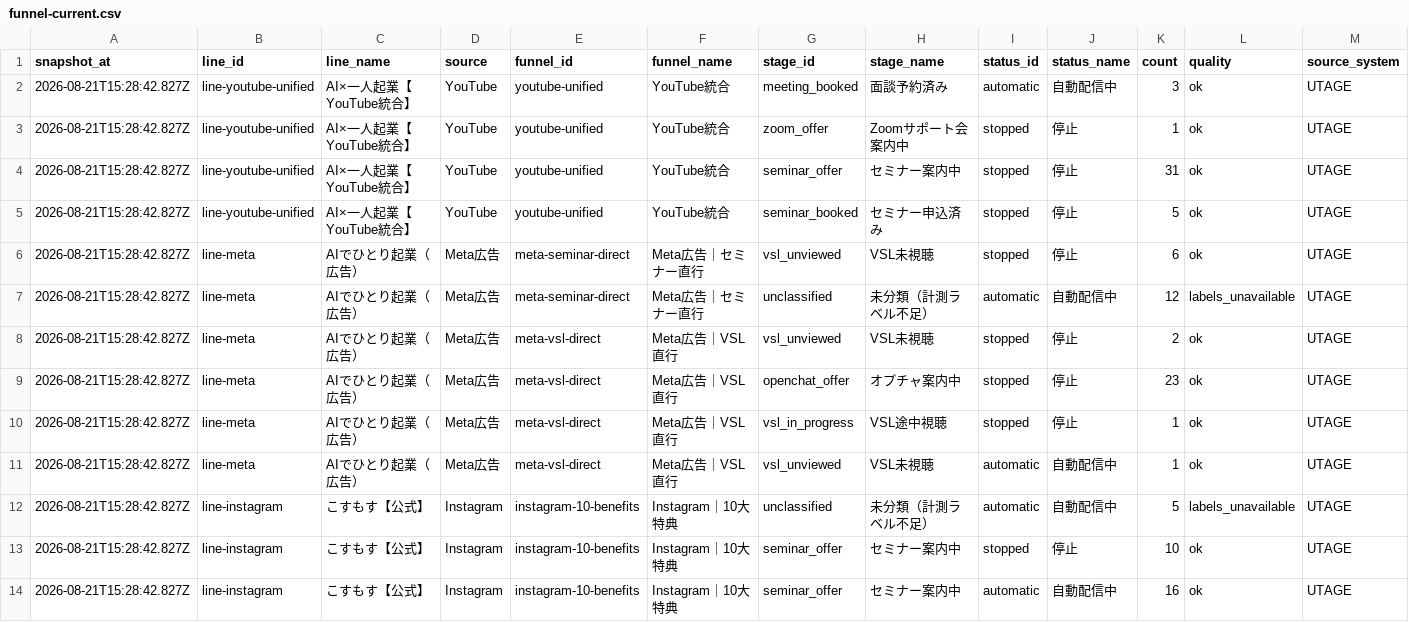
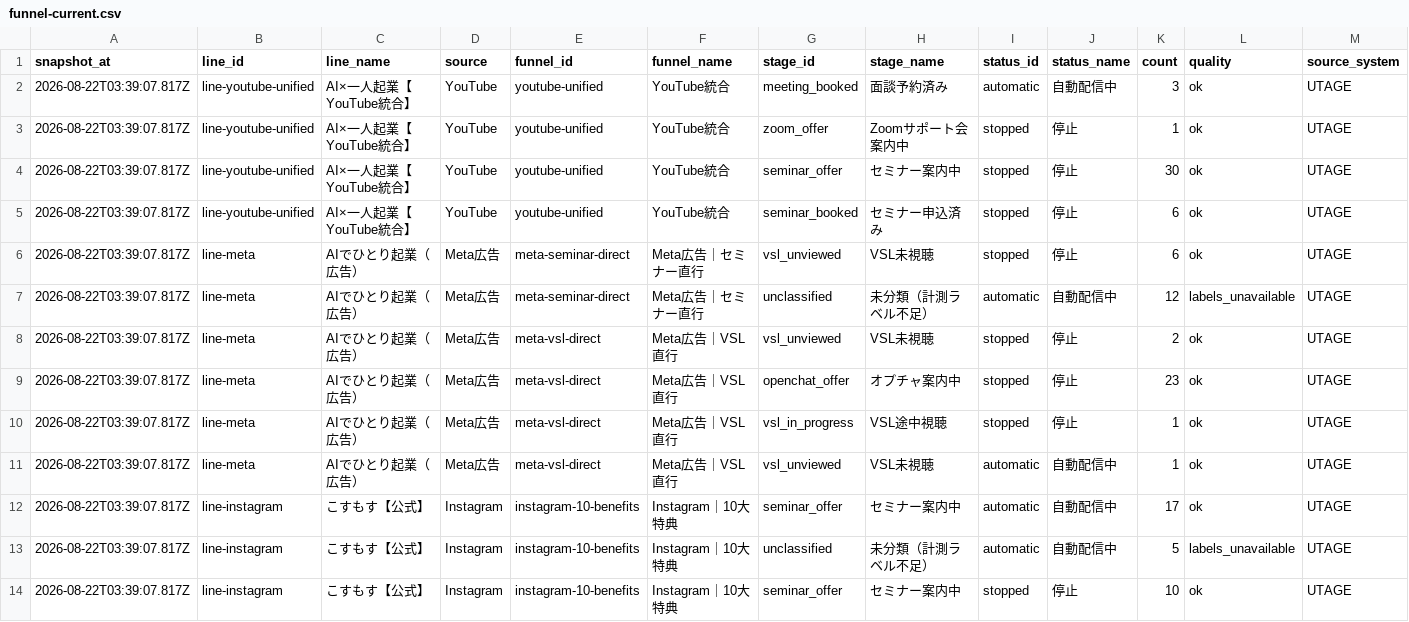
Before and after one commit to puuku0510/suya-youtube-line-dashboard, a CSV file: funnel-current.csv, drawn as a sheet; only a part is shown; the diff covers the shown part only.

```diff
--- a/funnel-current.csv
+++ b/funnel-current.csv
@@ -1,14 +1,14 @@
 snapshot_at,line_id,line_name,source,funnel_id,funnel_name,stage_id,stage_name,status_id,status_name,count,quality,source_system
-2026-08-21T15:28:42.827Z,line-youtube-unified,AI×一人起業【YouTube統合】,YouTube,youtube-unified,YouTube統合,meeting_booked,面談予約済み,automatic,自動配信中,3,ok,UTAGE
-2026-08-21T15:28:42.827Z,line-youtube-unified,AI×一人起業【YouTube統合】,YouTube,youtube-unified,YouTube統合,zoom_offer,Zoomサポート会案内中,stopped,停止,1,ok,UTAGE
-2026-08-21T15:28:42.827Z,line-youtube-unified,AI×一人起業【YouTube統合】,YouTube,youtube-unified,YouTube統合,seminar_offer,セミナー案内中,stopped,停止,31,ok,UTAGE
-2026-08-21T15:28:42.827Z,line-youtube-unified,AI×一人起業【YouTube統合】,YouTube,youtube-unified,YouTube統合,seminar_booked,セミナー申込済み,stopped,停止,5,ok,UTAGE
-2026-08-21T15:28:42.827Z,line-meta,AIでひとり起業（広告）,Meta広告,meta-seminar-direct,Meta広告｜セミナー直行,vsl_unviewed,VSL未視聴,stopped,停止,6,ok,UTAGE
-2026-08-21T15:28:42.827Z,line-meta,AIでひとり起業（広告）,Meta広告,meta-seminar-direct,Meta広告｜セミナー直行,unclassified,未分類（計測ラベル不足）,automatic,自動配信中,12,labels_unavailable,UTAGE
-2026-08-21T15:28:42.827Z,line-meta,AIでひとり起業（広告）,Meta広告,meta-vsl-direct,Meta広告｜VSL直行,vsl_unviewed,VSL未視聴,stopped,停止,2,ok,UTAGE
-2026-08-21T15:28:42.827Z,line-meta,AIでひとり起業（広告）,Meta広告,meta-vsl-direct,Meta広告｜VSL直行,openchat_offer,オプチャ案内中,stopped,停止,23,ok,UTAGE
-2026-08-21T15:28:42.827Z,line-meta,AIでひとり起業（広告）,Meta広告,meta-vsl-direct,Meta広告｜VSL直行,vsl_in_progress,VSL途中視聴,stopped,停止,1,ok,UTAGE
-2026-08-21T15:28:42.827Z,line-meta,AIでひとり起業（広告）,Meta広告,meta-vsl-direct,Meta広告｜VSL直行,vsl_unviewed,VSL未視聴,automatic,自動配信中,1,ok,UTAGE
-2026-08-21T15:28:42.827Z,line-instagram,こすもす【公式】,Instagram,instagram-10-benefits,Instagram｜10大特典,unclassified,未分類（計測ラベル不足）,automatic,自動配信中,5,labels_unavailable,UTAGE
-2026-08-21T15:28:42.827Z,line-instagram,こすもす【公式】,Instagram,instagram-10-benefits,Instagram｜10大特典,seminar_offer,セミナー案内中,stopped,停止,10,ok,UTAGE
-2026-08-21T15:28:42.827Z,line-instagram,こすもす【公式】,Instagram,instagram-10-benefits,Instagram｜10大特典,seminar_offer,セミナー案内中,automatic,自動配信中,16,ok,UTAGE
+2026-08-22T03:39:07.817Z,line-youtube-unified,AI×一人起業【YouTube統合】,YouTube,youtube-unified,YouTube統合,meeting_booked,面談予約済み,automatic,自動配信中,3,ok,UTAGE
+2026-08-22T03:39:07.817Z,line-youtube-unified,AI×一人起業【YouTube統合】,YouTube,youtube-unified,YouTube統合,zoom_offer,Zoomサポート会案内中,stopped,停止,1,ok,UTAGE
+2026-08-22T03:39:07.817Z,line-youtube-unified,AI×一人起業【YouTube統合】,YouTube,youtube-unified,YouTube統合,seminar_offer,セミナー案内中,stopped,停止,30,ok,UTAGE
+2026-08-22T03:39:07.817Z,line-youtube-unified,AI×一人起業【YouTube統合】,YouTube,youtube-unified,YouTube統合,seminar_booked,セミナー申込済み,stopped,停止,6,ok,UTAGE
+2026-08-22T03:39:07.817Z,line-meta,AIでひとり起業（広告）,Meta広告,meta-seminar-direct,Meta広告｜セミナー直行,vsl_unviewed,VSL未視聴,stopped,停止,6,ok,UTAGE
+2026-08-22T03:39:07.817Z,line-meta,AIでひとり起業（広告）,Meta広告,meta-seminar-direct,Meta広告｜セミナー直行,unclassified,未分類（計測ラベル不足）,automatic,自動配信中,12,labels_unavailable,UTAGE
+2026-08-22T03:39:07.817Z,line-meta,AIでひとり起業（広告）,Meta広告,meta-vsl-direct,Meta広告｜VSL直行,vsl_unviewed,VSL未視聴,stopped,停止,2,ok,UTAGE
+2026-08-22T03:39:07.817Z,line-meta,AIでひとり起業（広告）,Meta広告,meta-vsl-direct,Meta広告｜VSL直行,openchat_offer,オプチャ案内中,stopped,停止,23,ok,UTAGE
+2026-08-22T03:39:07.817Z,line-meta,AIでひとり起業（広告）,Meta広告,meta-vsl-direct,Meta広告｜VSL直行,vsl_in_progress,VSL途中視聴,stopped,停止,1,ok,UTAGE
+2026-08-22T03:39:07.817Z,line-meta,AIでひとり起業（広告）,Meta広告,meta-vsl-direct,Meta広告｜VSL直行,vsl_unviewed,VSL未視聴,automatic,自動配信中,1,ok,UTAGE
+2026-08-22T03:39:07.817Z,line-instagram,こすもす【公式】,Instagram,instagram-10-benefits,Instagram｜10大特典,seminar_offer,セミナー案内中,automatic,自動配信中,17,ok,UTAGE
+2026-08-22T03:39:07.817Z,line-instagram,こすもす【公式】,Instagram,instagram-10-benefits,Instagram｜10大特典,unclassified,未分類（計測ラベル不足）,automatic,自動配信中,5,labels_unavailable,UTAGE
+2026-08-22T03:39:07.817Z,line-instagram,こすもす【公式】,Instagram,instagram-10-benefits,Instagram｜10大特典,seminar_offer,セミナー案内中,stopped,停止,10,ok,UTAGE
```
Also changed, not shown: 27 edited cells elsewhere in this file, funnel-cohort.csv, funnel-sync-health.csv, 1 other file.
